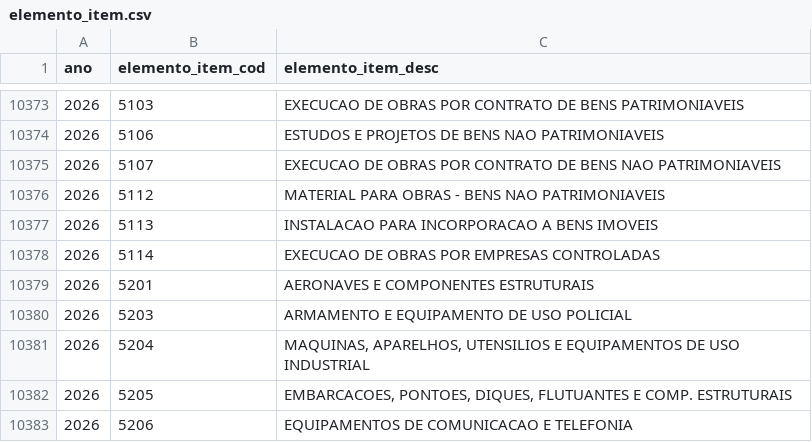
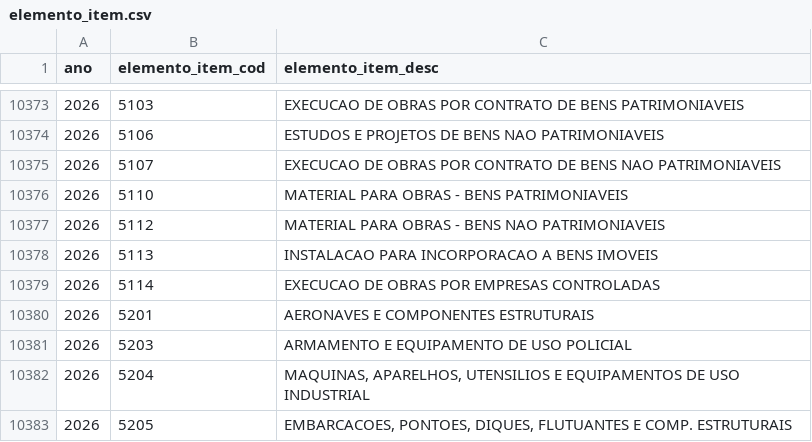
Before and after one commit to splor-mg/dados-classificadores, a CSV file: data/elemento_item.csv, drawn as a sheet; only a part is shown, gaps mark what is left out; the shorter side is filled out with more unchanged rows; the diff names each change by its address in the sheet, - before the commit and + after, or states it on an @@ line.

```diff
--- a/data/elemento_item.csv
+++ b/data/elemento_item.csv
+row 10376: 2026 | 5110 | MATERIAL PARA OBRAS - BENS PATRIMONIAVEIS
```
Also changed, not shown: 1 other file.
